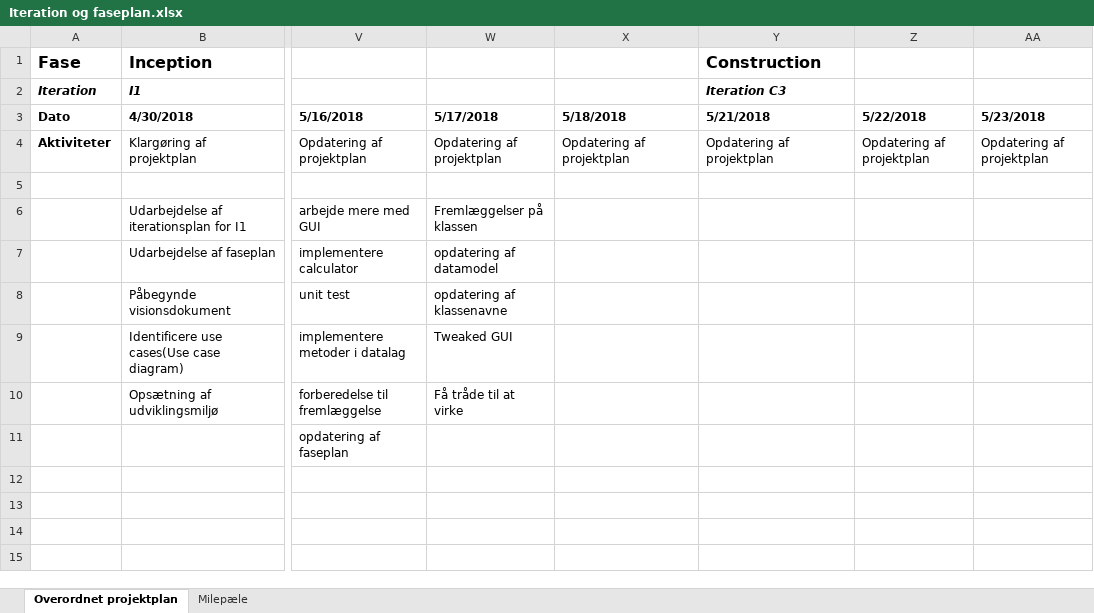
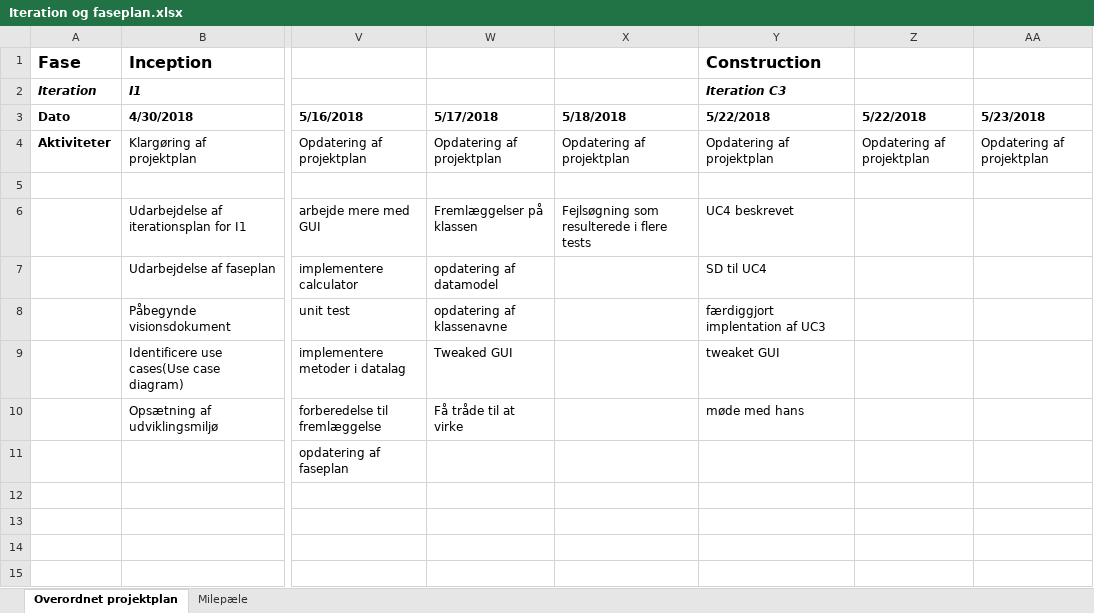
Before and after one commit to studiegruppeTeamAwesome/FFT, an Excel workbook: modeller, dokumenter/proj. mgt/Iteration og faseplan.xlsx, sheet Overordnet projektplan, drawn as a sheet; only a part is shown, gaps mark what is left out; values as stored, in another font and other column widths than the file's, no borders; the diff names each change by its address in the sheet, - before the commit and + after, or states it on an @@ line.

Commit message:
IP/FP opdateret

```diff
--- a/modeller, dokumenter/proj. mgt/Iteration og faseplan.xlsx (sheet Overordnet projektplan)
+++ b/modeller, dokumenter/proj. mgt/Iteration og faseplan.xlsx (sheet Overordnet projektplan)
-Y3: 5/21/2018
+Y3: 5/22/2018
-X6 (5/18/2018): (empty)
+X6 (5/18/2018): Fejlsøgning som resulterede i flere tests
-Y6 (5/22/2018): (empty)
+Y6 (5/22/2018): UC4 beskrevet
-Y7 (5/22/2018): (empty)
+Y7 (5/22/2018): SD til UC4
-Y8 (5/22/2018): (empty)
+Y8 (5/22/2018): færdiggjort implentation af UC3
-Y9 (5/22/2018): (empty)
+Y9 (5/22/2018): tweaket GUI
-Y10 (5/22/2018): (empty)
+Y10 (5/22/2018): møde med hans
```
